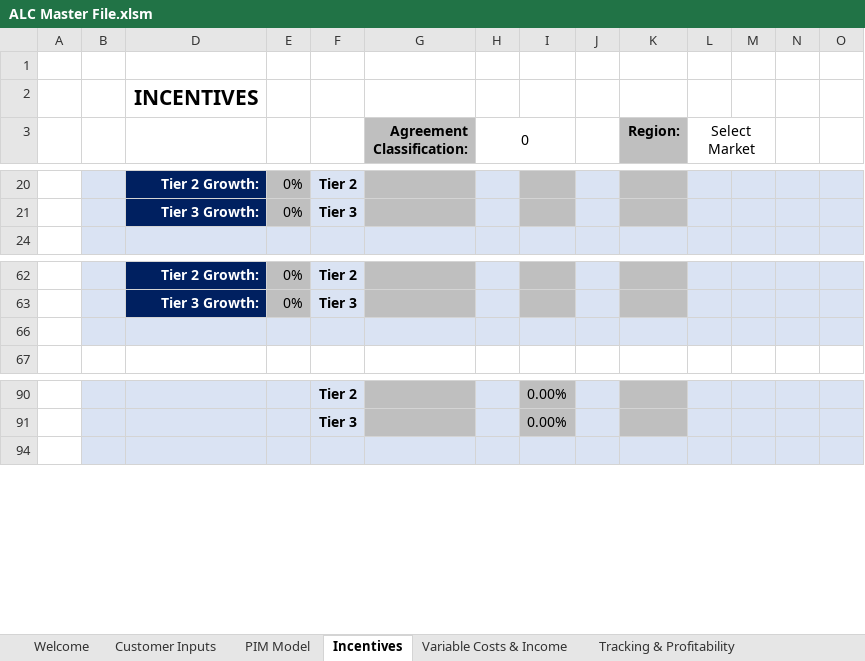
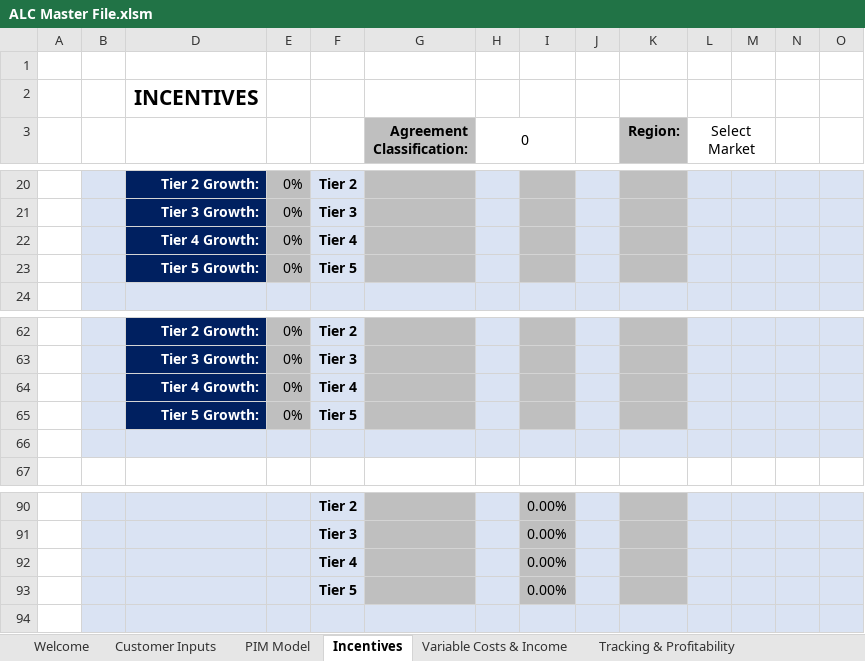
Before and after one commit to Ushadevi-velusamy/ALC, an Excel workbook: ALC Master File.xlsm, sheet Incentives, drawn as a sheet; only a part is shown, gaps mark what is left out; values as stored, in another font and other column widths than the file's, no borders; charts and pictures and conditional formats not drawn; rows hold the shown columns only; the diff names each change by its address in the sheet, - before the commit and + after, or states it on an @@ line.

```diff
--- a/ALC Master File.xlsm (sheet Incentives)
+++ b/ALC Master File.xlsm (sheet Incentives)
+row 22:  |  | Tier 4 Growth: | 0% | Tier 4
+row 23:  |  | Tier 5 Growth: | 0% | Tier 5
+row 64:  |  | Tier 4 Growth: | 0% | Tier 4
+row 65:  |  | Tier 5 Growth: | 0% | Tier 5
+row 92:  |  |  |  | Tier 4 |  |  | 0.00%
+row 93:  |  |  |  | Tier 5 |  |  | 0.00%
```
Also changed, not shown: sheet Customer Inputs, other sheet tabs, formulas that keep their value, hidden cells, charts or pictures.
